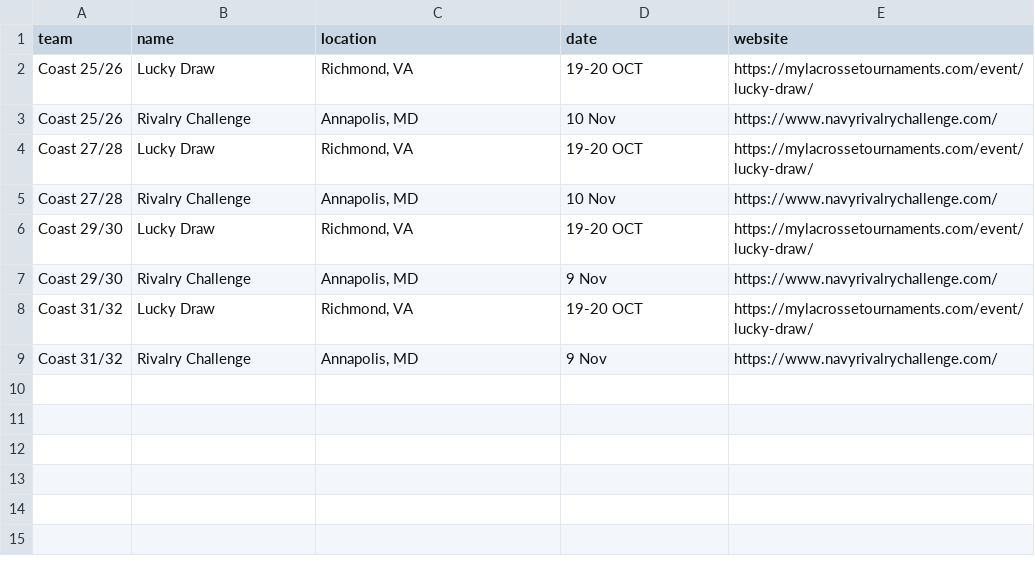
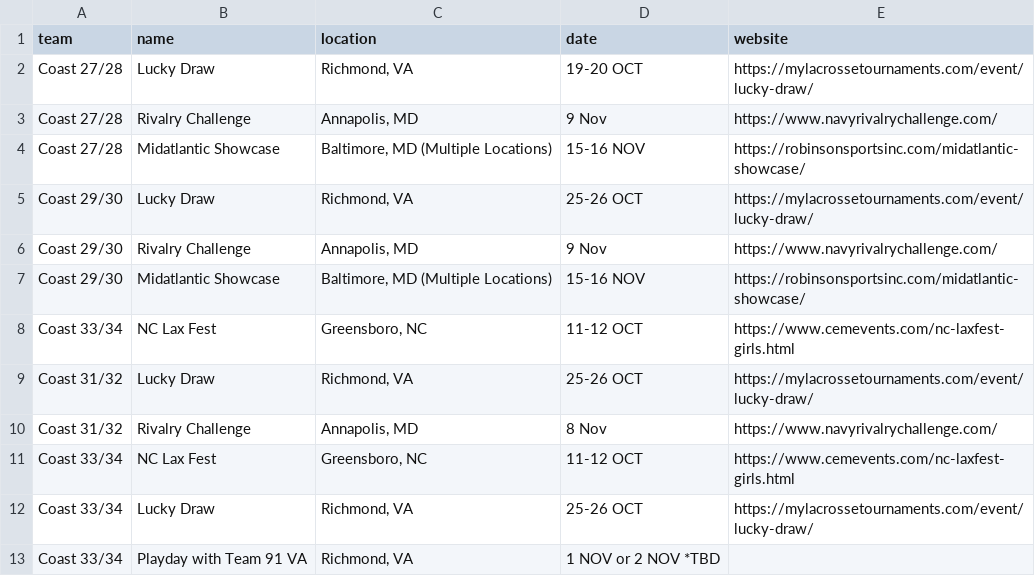
Before and after one commit to coastva/coast-va, a CSV file: assets/data/tournaments.csv, drawn as a sheet.

Commit message:
deploy: bbd5fb32a26b737855ab43a798f388c77dfc170d

```diff
--- a/assets/data/tournaments.csv
+++ b/assets/data/tournaments.csv
@@ -1,9 +1,13 @@
 team,name,location,date,website
-Coast 25/26,Lucky Draw,"Richmond, VA",19-20 OCT,https://mylacrossetournaments.com/event/lucky-draw/
-Coast 25/26,Rivalry Challenge,"Annapolis, MD",10 Nov,https://www.navyrivalrychallenge.com/
 Coast 27/28,Lucky Draw,"Richmond, VA",19-20 OCT,https://mylacrossetournaments.com/event/lucky-draw/
-Coast 27/28,Rivalry Challenge,"Annapolis, MD",10 Nov,https://www.navyrivalrychallenge.com/
-Coast 29/30,Lucky Draw,"Richmond, VA",19-20 OCT,https://mylacrossetournaments.com/event/lucky-draw/
+Coast 27/28,Rivalry Challenge,"Annapolis, MD",9 Nov,https://www.navyrivalrychallenge.com/
+Coast 27/28,Midatlantic Showcase,"Baltimore, MD (Multiple Locations)",15-16 NOV,https://robinsonsportsinc.com/midatlantic-showcase/
+Coast 29/30,Lucky Draw,"Richmond, VA",25-26 OCT,https://mylacrossetournaments.com/event/lucky-draw/
 Coast 29/30,Rivalry Challenge,"Annapolis, MD",9 Nov,https://www.navyrivalrychallenge.com/
-Coast 31/32,Lucky Draw,"Richmond, VA",19-20 OCT,https://mylacrossetournaments.com/event/lucky-draw/
-Coast 31/32,Rivalry Challenge,"Annapolis, MD",9 Nov,https://www.navyrivalrychallenge.com/
+Coast 29/30,Midatlantic Showcase,"Baltimore, MD (Multiple Locations)",15-16 NOV,https://robinsonsportsinc.com/midatlantic-showcase/
+Coast 33/34,NC Lax Fest,"Greensboro, NC",11-12 OCT,https://www.cemevents.com/nc-laxfest-girls.html
+Coast 31/32,Lucky Draw,"Richmond, VA",25-26 OCT,https://mylacrossetournaments.com/event/lucky-draw/
+Coast 31/32,Rivalry Challenge,"Annapolis, MD",8 Nov,https://www.navyrivalrychallenge.com/
+Coast 33/34,NC Lax Fest,"Greensboro, NC",11-12 OCT,https://www.cemevents.com/nc-laxfest-girls.html
+Coast 33/34,Lucky Draw,"Richmond, VA",25-26 OCT,https://mylacrossetournaments.com/event/lucky-draw/
+Coast 33/34,Playday with Team 91 VA,"Richmond, VA",1 NOV or 2 NOV *TBD,
```
